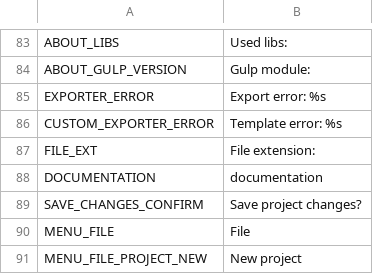
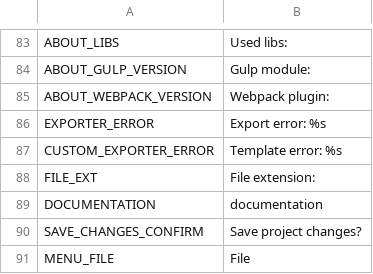
Before and after one commit to odrick/free-tex-packer, a CSV file: dist/web/static/localization/en.csv, drawn as a sheet; only a part is shown, gaps mark what is left out; the shorter side is filled out with more unchanged rows.

```diff
--- a/dist/web/static/localization/en.csv
+++ b/dist/web/static/localization/en.csv
@@ -84,2 +84,3 @@ ABOUT_LIBS;Used libs:
 ABOUT_GULP_VERSION;Gulp module:
+ABOUT_WEBPACK_VERSION;Webpack plugin:
 EXPORTER_ERROR;Export error: %s
```
Also changed, not shown: dist/web/static/localization/ru.csv, src/client/resources/static/localization/en.csv, 8 other files.
